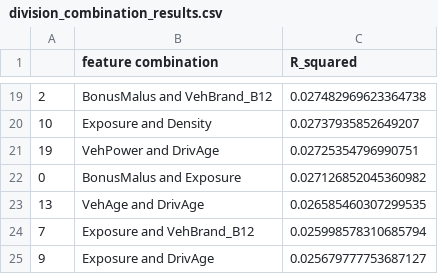
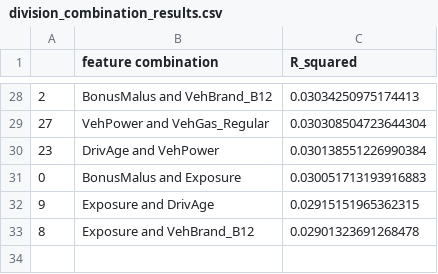
Before and after one commit to Simon-Simonsen/ML-project, a CSV file: Results/division_combination_results.csv, drawn as a sheet; only a part is shown, gaps mark what is left out; the diff covers the shown part only.

```diff
--- a/Results/division_combination_results.csv
+++ b/Results/division_combination_results.csv
@@ -19,7 +28,6 @@
-2,BonusMalus and VehBrand_B12,0.027482969623364738
-10,Exposure and Density,0.02737935852649207
-19,VehPower and DrivAge,0.02725354796990751
-0,BonusMalus and Exposure,0.027126852045360982
-13,VehAge and DrivAge,0.026585460307299535
-7,Exposure and VehBrand_B12,0.025998578310685794
-9,Exposure and DrivAge,0.025679777753687127
+2,BonusMalus and VehBrand_B12,0.03034250975174413
+27,VehPower and VehGas_Regular,0.030308504723644304
+23,DrivAge and VehPower,0.030138551226990384
+0,BonusMalus and Exposure,0.030051713193916883
+9,Exposure and DrivAge,0.02915151965362315
+8,Exposure and VehBrand_B12,0.02901323691268478
```
Also changed, not shown: 22 added rows, 13 removed rows and 7 edited cells elsewhere in this file, Results/addition_combination_results.csv, Results/feature_importance_skf.csv, 8 other files.
